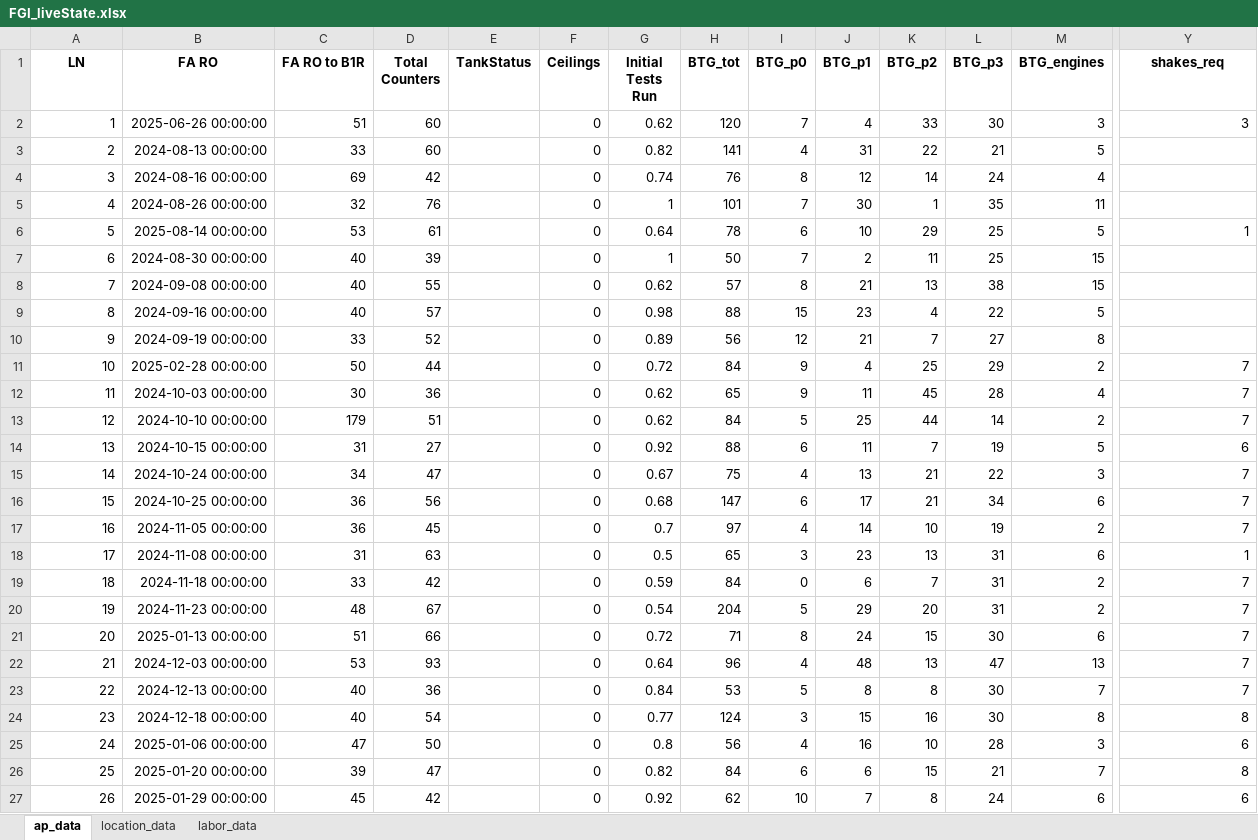
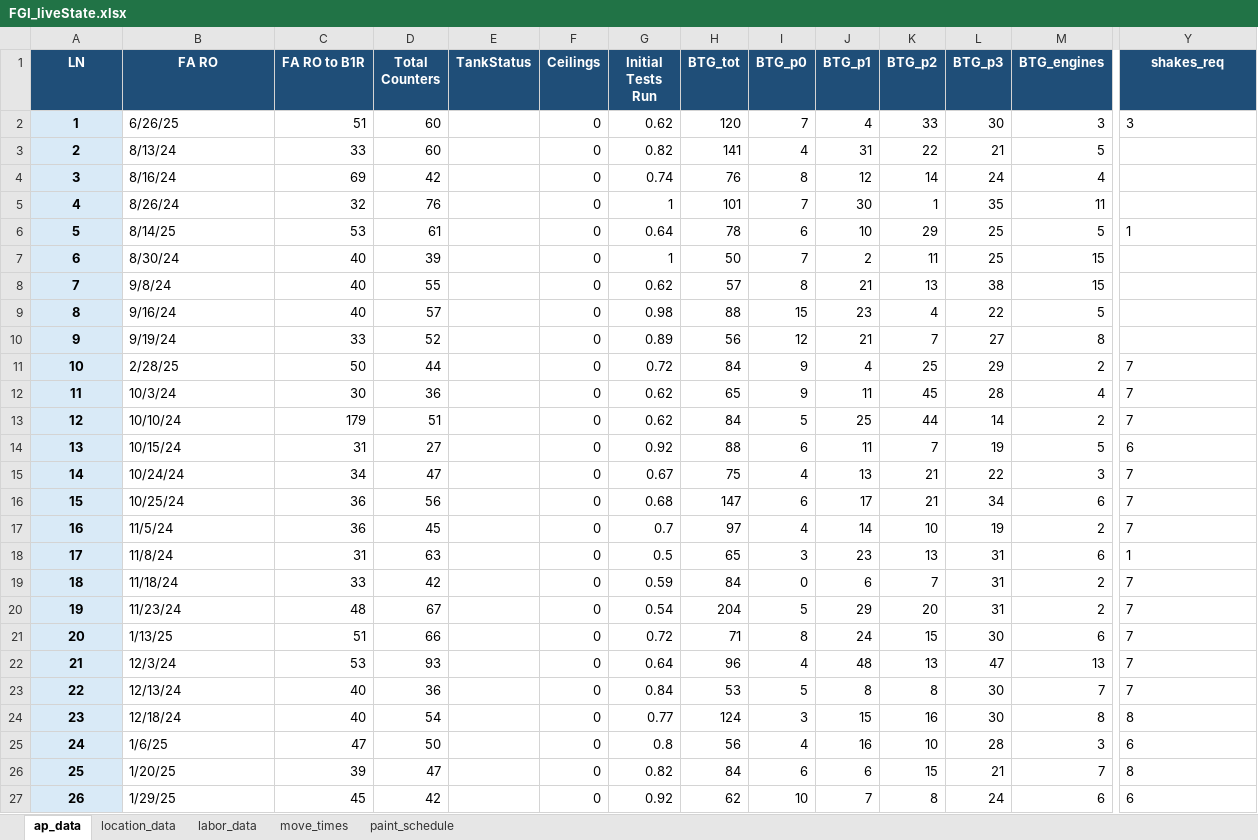
Before and after one commit to JAG954/BSC-FGI_Scheduler, an Excel workbook: data/staged/FGI_liveState.xlsx, sheet ap_data, drawn as a sheet; only a part is shown, gaps mark what is left out; values as stored, in another font and other column widths than the file's, no borders; the diff covers the shown part only; the diff names each change by its address in the sheet, - before the commit and + after, or states it on an @@ line.

```diff
--- a/data/staged/FGI_liveState.xlsx (sheet ap_data)
+++ b/data/staged/FGI_liveState.xlsx (sheet ap_data)
+sheet tab: move_times
+sheet tab: paint_schedule
@@ A1:Y1 fill: none → #1F4E78, text colour: black → #FFFFFF @@
@@ A2:A27 fill: none → #D9EAF7, bold: off → on, alignment: right → center @@
-B2 (FA RO): 2025-06-26 00:00:00
+B2 (FA RO): 6/26/25
-Y2 alignment: right
+Y2 alignment: left
-B3 (FA RO): 2024-08-13 00:00:00
+B3 (FA RO): 8/13/24
-B4 (FA RO): 2024-08-16 00:00:00
+B4 (FA RO): 8/16/24
-B5 (FA RO): 2024-08-26 00:00:00
+B5 (FA RO): 8/26/24
-B6 (FA RO): 2025-08-14 00:00:00
+B6 (FA RO): 8/14/25
-Y6 alignment: right
+Y6 alignment: left
-B7 (FA RO): 2024-08-30 00:00:00
+B7 (FA RO): 8/30/24
-B8 (FA RO): 2024-09-08 00:00:00
+B8 (FA RO): 9/8/24
-B9 (FA RO): 2024-09-16 00:00:00
+B9 (FA RO): 9/16/24
-B10 (FA RO): 2024-09-19 00:00:00
+B10 (FA RO): 9/19/24
-B11 (FA RO): 2025-02-28 00:00:00
+B11 (FA RO): 2/28/25
-Y11:Y27 alignment: right
+Y11:Y27 alignment: left
-B12 (FA RO): 2024-10-03 00:00:00
+B12 (FA RO): 10/3/24
-B13 (FA RO): 2024-10-10 00:00:00
+B13 (FA RO): 10/10/24
-B14 (FA RO): 2024-10-15 00:00:00
+B14 (FA RO): 10/15/24
-B15 (FA RO): 2024-10-24 00:00:00
+B15 (FA RO): 10/24/24
-B16 (FA RO): 2024-10-25 00:00:00
+B16 (FA RO): 10/25/24
-B17 (FA RO): 2024-11-05 00:00:00
+B17 (FA RO): 11/5/24
-B18 (FA RO): 2024-11-08 00:00:00
+B18 (FA RO): 11/8/24
-B19 (FA RO): 2024-11-18 00:00:00
+B19 (FA RO): 11/18/24
-B20 (FA RO): 2024-11-23 00:00:00
+B20 (FA RO): 11/23/24
-B21 (FA RO): 2025-01-13 00:00:00
+B21 (FA RO): 1/13/25
-B22 (FA RO): 2024-12-03 00:00:00
+B22 (FA RO): 12/3/24
-B23 (FA RO): 2024-12-13 00:00:00
+B23 (FA RO): 12/13/24
-B24 (FA RO): 2024-12-18 00:00:00
+B24 (FA RO): 12/18/24
-B25 (FA RO): 2025-01-06 00:00:00
+B25 (FA RO): 1/6/25
-B26 (FA RO): 2025-01-20 00:00:00
+B26 (FA RO): 1/20/25
-B27 (FA RO): 2025-01-29 00:00:00
+B27 (FA RO): 1/29/25
```
Also changed, not shown: 67 edited cells and cell formats elsewhere in this sheet, sheet location_data, sheet labor_data, 15 other files.
